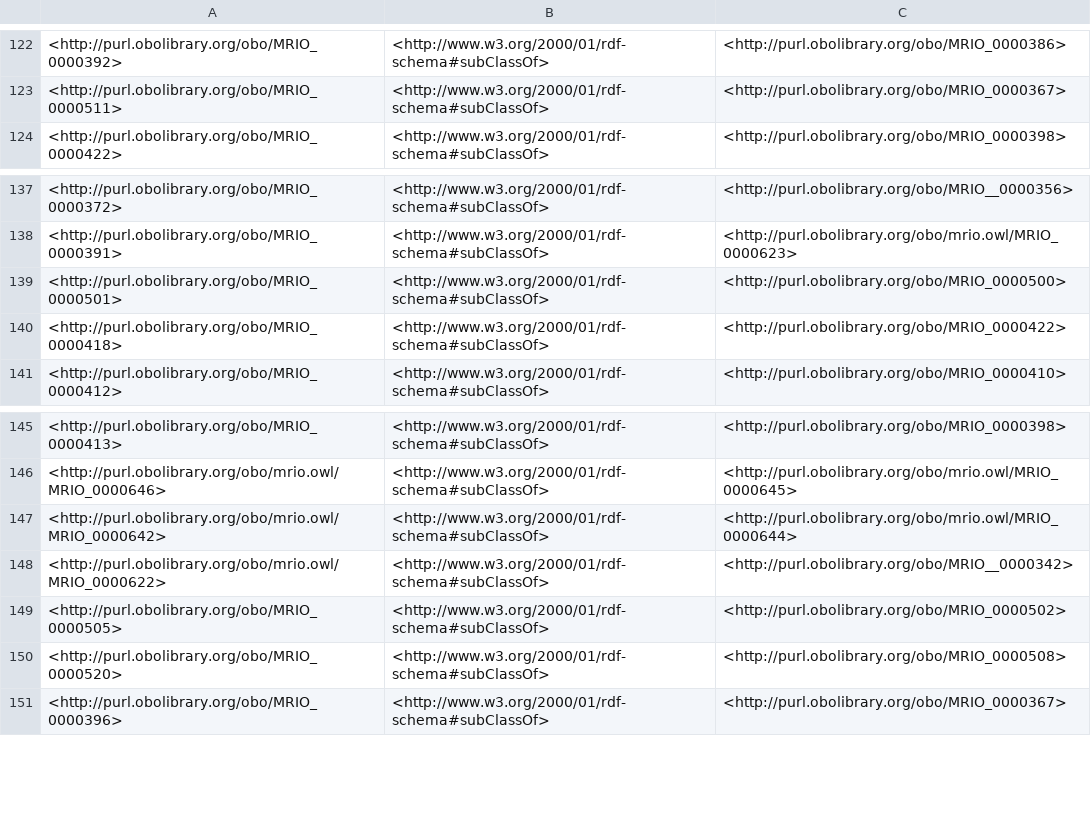
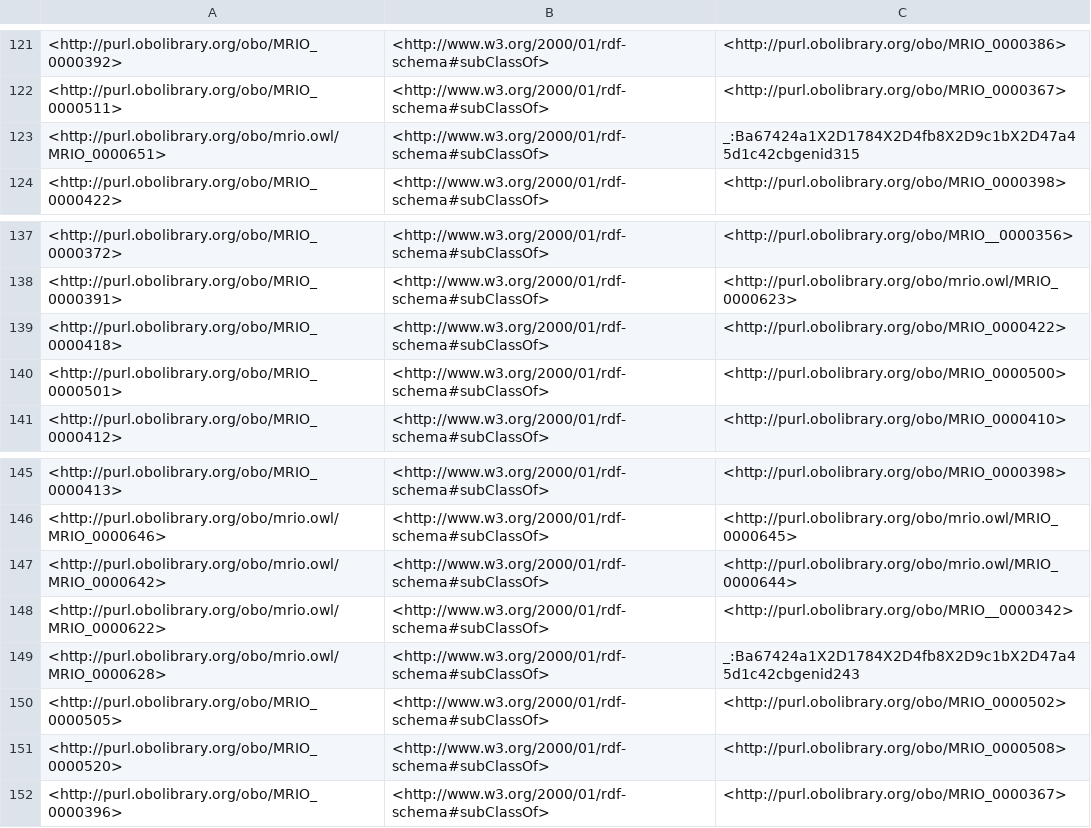
Before and after one commit to Buffalo-Ontology-Group/MRI_Ontology, a TSV file: src/ontology/reports/edges.tsv, drawn as a sheet; only a part is shown, gaps mark what is left out; the diff covers the shown part only.

```diff
--- a/src/ontology/reports/edges.tsv
+++ b/src/ontology/reports/edges.tsv
@@ -123,2 +122,3 @@
 <http://purl.obolibrary.org/obo/MRIO_0000511>	<http://www.w3.org/2000/01/rdf-schema#subClassOf>	<http://purl.obolibrary.org/obo/MRIO_0000367>
+<http://purl.obolibrary.org/obo/mrio.owl/MRIO_0000651>	<http://www.w3.org/2000/01/rdf-schema#subClassOf>	_:Ba67424a1X2D1784X2D4fb8X2D9c1bX2D47a45d1c42cbgenid315
 <http://purl.obolibrary.org/obo/MRIO_0000422>	<http://www.w3.org/2000/01/rdf-schema#subClassOf>	<http://purl.obolibrary.org/obo/MRIO_0000398>
@@ -138,4 +138,4 @@
 <http://purl.obolibrary.org/obo/MRIO_0000391>	<http://www.w3.org/2000/01/rdf-schema#subClassOf>	<http://purl.obolibrary.org/obo/mrio.owl/MRIO_0000623>
+<http://purl.obolibrary.org/obo/MRIO_0000418>	<http://www.w3.org/2000/01/rdf-schema#subClassOf>	<http://purl.obolibrary.org/obo/MRIO_0000422>
 <http://purl.obolibrary.org/obo/MRIO_0000501>	<http://www.w3.org/2000/01/rdf-schema#subClassOf>	<http://purl.obolibrary.org/obo/MRIO_0000500>
-<http://purl.obolibrary.org/obo/MRIO_0000418>	<http://www.w3.org/2000/01/rdf-schema#subClassOf>	<http://purl.obolibrary.org/obo/MRIO_0000422>
 <http://purl.obolibrary.org/obo/MRIO_0000412>	<http://www.w3.org/2000/01/rdf-schema#subClassOf>	<http://purl.obolibrary.org/obo/MRIO_0000410>
@@ -148,2 +148,3 @@
 <http://purl.obolibrary.org/obo/mrio.owl/MRIO_0000622>	<http://www.w3.org/2000/01/rdf-schema#subClassOf>	<http://purl.obolibrary.org/obo/MRIO__0000342>
+<http://purl.obolibrary.org/obo/mrio.owl/MRIO_0000628>	<http://www.w3.org/2000/01/rdf-schema#subClassOf>	_:Ba67424a1X2D1784X2D4fb8X2D9c1bX2D47a45d1c42cbgenid243
 <http://purl.obolibrary.org/obo/MRIO_0000505>	<http://www.w3.org/2000/01/rdf-schema#subClassOf>	<http://purl.obolibrary.org/obo/MRIO_0000502>
```
Also changed, not shown: 6 added rows, 7 removed rows, 14 moved rows and 9 edited cells elsewhere in this file, src/ontology/reports/synonyms.tsv, 1 other file.
